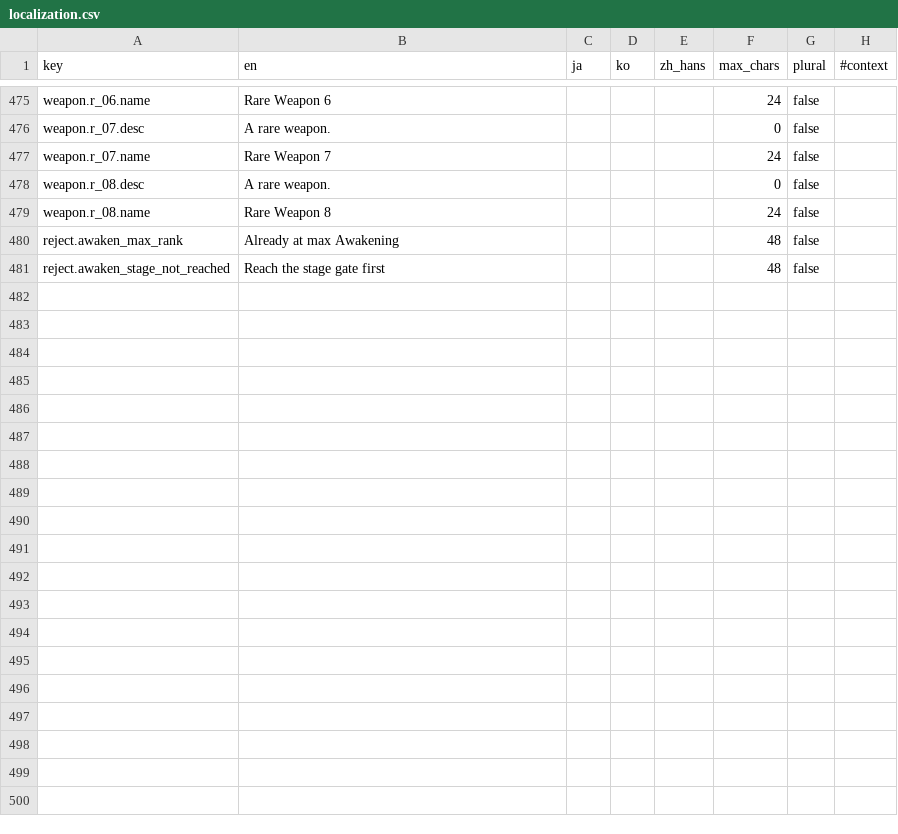
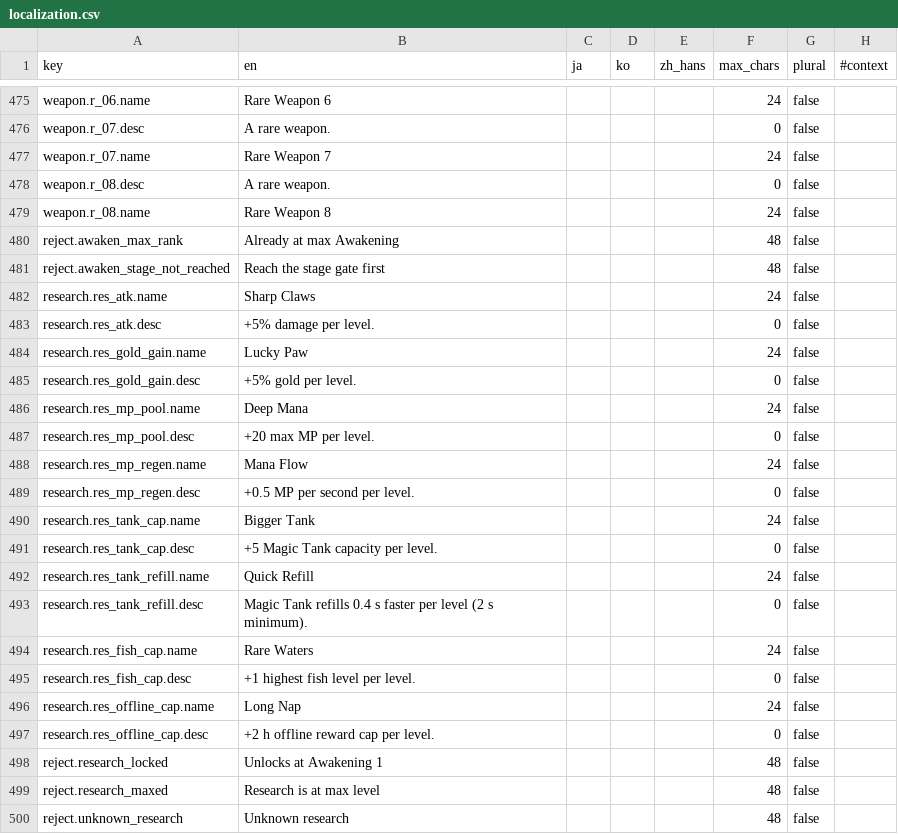
Before and after one commit to kjew2/herocat, a CSV file: content_src/localization.csv, drawn as a sheet; only a part is shown, gaps mark what is left out; the diff names each change by its address in the sheet, - before the commit and + after, or states it on an @@ line.

```diff
--- a/content_src/localization.csv
+++ b/content_src/localization.csv
+row 482: research.res_atk.name | Sharp Claws |  |  |  | 24 | false
+row 483: research.res_atk.desc | +5% damage per level. |  |  |  | 0 | false
+row 484: research.res_gold_gain.name | Lucky Paw |  |  |  | 24 | false
+row 485: research.res_gold_gain.desc | +5% gold per level. |  |  |  | 0 | false
+row 486: research.res_mp_pool.name | Deep Mana |  |  |  | 24 | false
+row 487: research.res_mp_pool.desc | +20 max MP per level. |  |  |  | 0 | false
+row 488: research.res_mp_regen.name | Mana Flow |  |  |  | 24 | false
+row 489: research.res_mp_regen.desc | +0.5 MP per second per level. |  |  |  | 0 | false
+row 490: research.res_tank_cap.name | Bigger Tank |  |  |  | 24 | false
+row 491: research.res_tank_cap.desc | +5 Magic Tank capacity per level. |  |  |  | 0 | false
+row 492: research.res_tank_refill.name | Quick Refill |  |  |  | 24 | false
+row 493: research.res_tank_refill.desc | Magic Tank refills 0.4 s faster per level (2 s minimum). |  |  |  | 0 | false
+row 494: research.res_fish_cap.name | Rare Waters |  |  |  | 24 | false
+row 495: research.res_fish_cap.desc | +1 highest fish level per level. |  |  |  | 0 | false
+row 496: research.res_offline_cap.name | Long Nap |  |  |  | 24 | false
+row 497: research.res_offline_cap.desc | +2 h offline reward cap per level. |  |  |  | 0 | false
+row 498: reject.research_locked | Unlocks at Awakening 1 |  |  |  | 48 | false
+row 499: reject.research_maxed | Research is at max level |  |  |  | 48 | false
+row 500: reject.unknown_research | Unknown research |  |  |  | 48 | false
```
Also changed, not shown: 37 other files.
